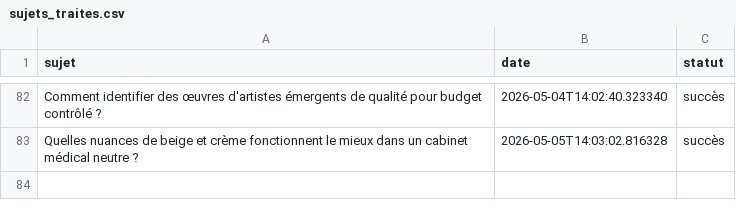
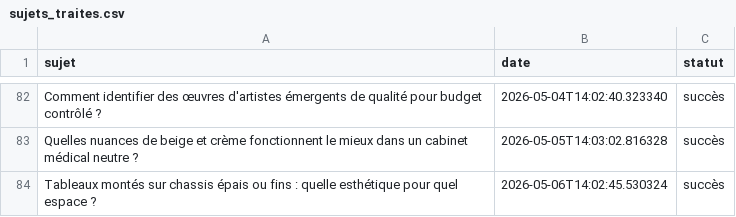
Before and after one commit to Metalosmose21/Cabinet-m-dical-2, a CSV file: sujets_traites.csv, drawn as a sheet; only a part is shown, gaps mark what is left out.

```diff
--- a/sujets_traites.csv
+++ b/sujets_traites.csv
@@ -83 +83,2 @@ Comment identifier des œuvres d'artistes émergents de qualité pour budget con
 Quelles nuances de beige et crème fonctionnent le mieux dans un cabinet médical neutre ?,2026-05-05T14:03:02.816328,succès
+Tableaux montés sur chassis épais ou fins : quelle esthétique pour quel espace ?,2026-05-06T14:02:45.530324,succès
```
Also changed, not shown: sujets.csv.
